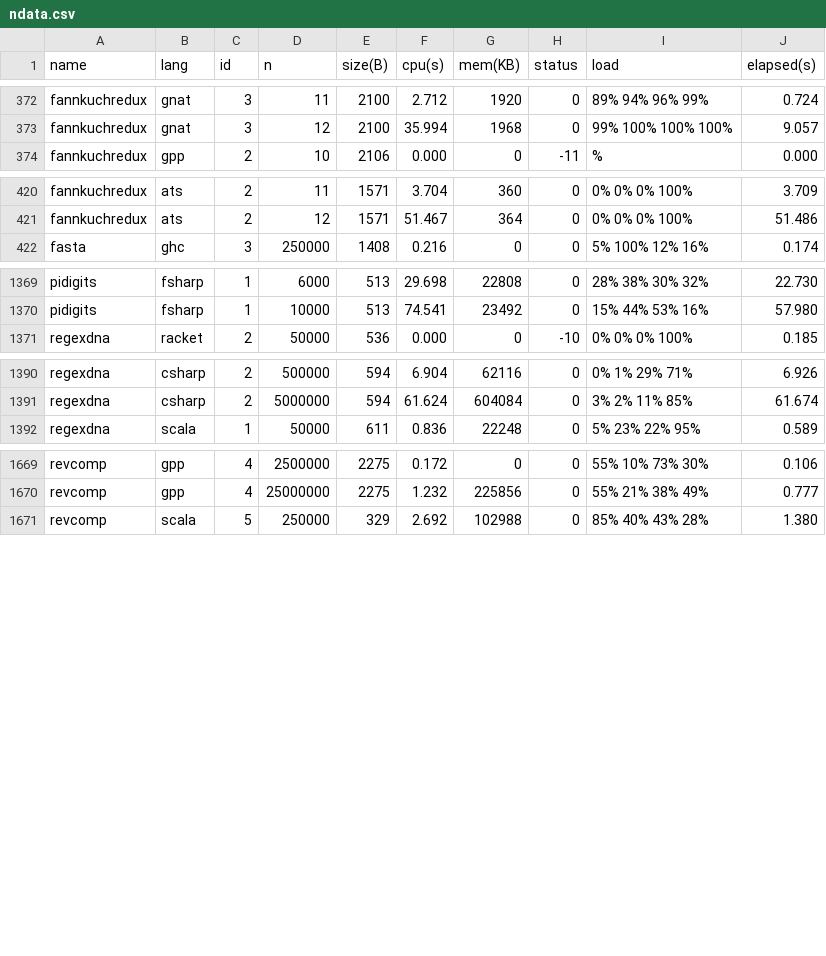
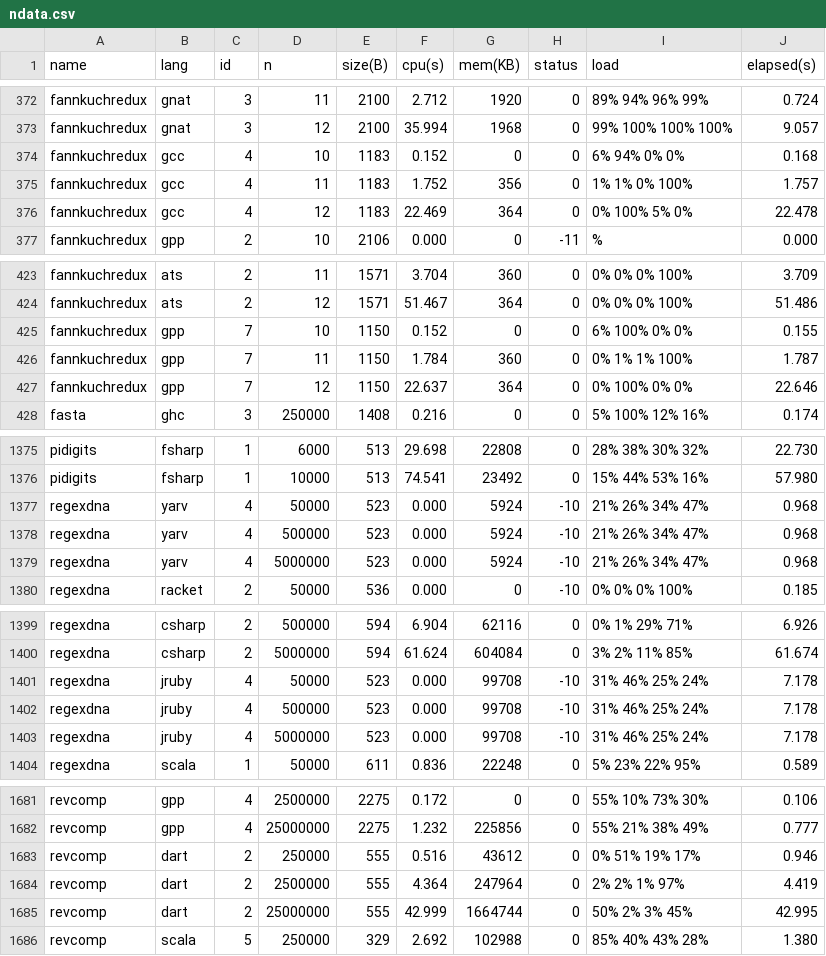
Before and after one commit to Dundee/benchmarksgame, a CSV file: website/websites/u64q/data/ndata.csv, drawn as a sheet; only a part is shown, gaps mark what is left out; the diff names each change by its address in the sheet, - before the commit and + after, or states it on an @@ line.

```diff
--- a/website/websites/u64q/data/ndata.csv
+++ b/website/websites/u64q/data/ndata.csv
+row 374: fannkuchredux | gcc | 4 | 10 | 1183 | 0.152 | 0 | 0 | 6% 94% 0% 0% | 0.168
+row 375: fannkuchredux | gcc | 4 | 11 | 1183 | 1.752 | 356 | 0 | 1% 1% 0% 100% | 1.757
+row 376: fannkuchredux | gcc | 4 | 12 | 1183 | 22.469 | 364 | 0 | 0% 100% 5% 0% | 22.478
+row 425: fannkuchredux | gpp | 7 | 10 | 1150 | 0.152 | 0 | 0 | 6% 100% 0% 0% | 0.155
+row 426: fannkuchredux | gpp | 7 | 11 | 1150 | 1.784 | 360 | 0 | 0% 1% 1% 100% | 1.787
+row 427: fannkuchredux | gpp | 7 | 12 | 1150 | 22.637 | 364 | 0 | 0% 100% 0% 0% | 22.646
+row 1377: regexdna | yarv | 4 | 50000 | 523 | 0.000 | 5924 | -10 | 21% 26% 34% 47% | 0.968
+row 1378: regexdna | yarv | 4 | 500000 | 523 | 0.000 | 5924 | -10 | 21% 26% 34% 47% | 0.968
+row 1379: regexdna | yarv | 4 | 5000000 | 523 | 0.000 | 5924 | -10 | 21% 26% 34% 47% | 0.968
+row 1401: regexdna | jruby | 4 | 50000 | 523 | 0.000 | 99708 | -10 | 31% 46% 25% 24% | 7.178
+row 1402: regexdna | jruby | 4 | 500000 | 523 | 0.000 | 99708 | -10 | 31% 46% 25% 24% | 7.178
+row 1403: regexdna | jruby | 4 | 5000000 | 523 | 0.000 | 99708 | -10 | 31% 46% 25% 24% | 7.178
+row 1683: revcomp | dart | 2 | 250000 | 555 | 0.516 | 43612 | 0 | 0% 51% 19% 17% | 0.946
+row 1684: revcomp | dart | 2 | 2500000 | 555 | 4.364 | 247964 | 0 | 2% 2% 1% 97% | 4.419
+row 1685: revcomp | dart | 2 | 25000000 | 555 | 42.999 | 1664744 | 0 | 50% 2% 3% 45% | 42.995
```
Also changed, not shown: website/websites/u64/data/data.csv, website/websites/u64/data/ndata.csv, 28 other files.
